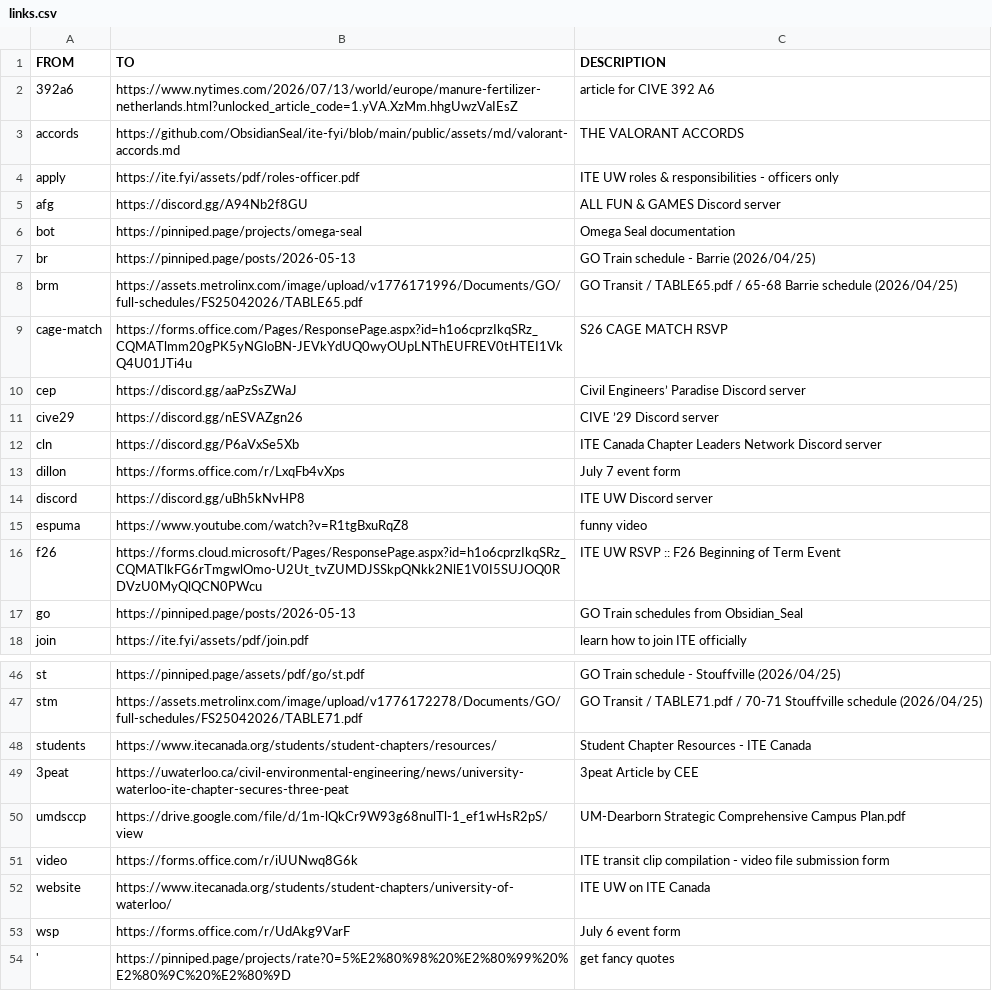
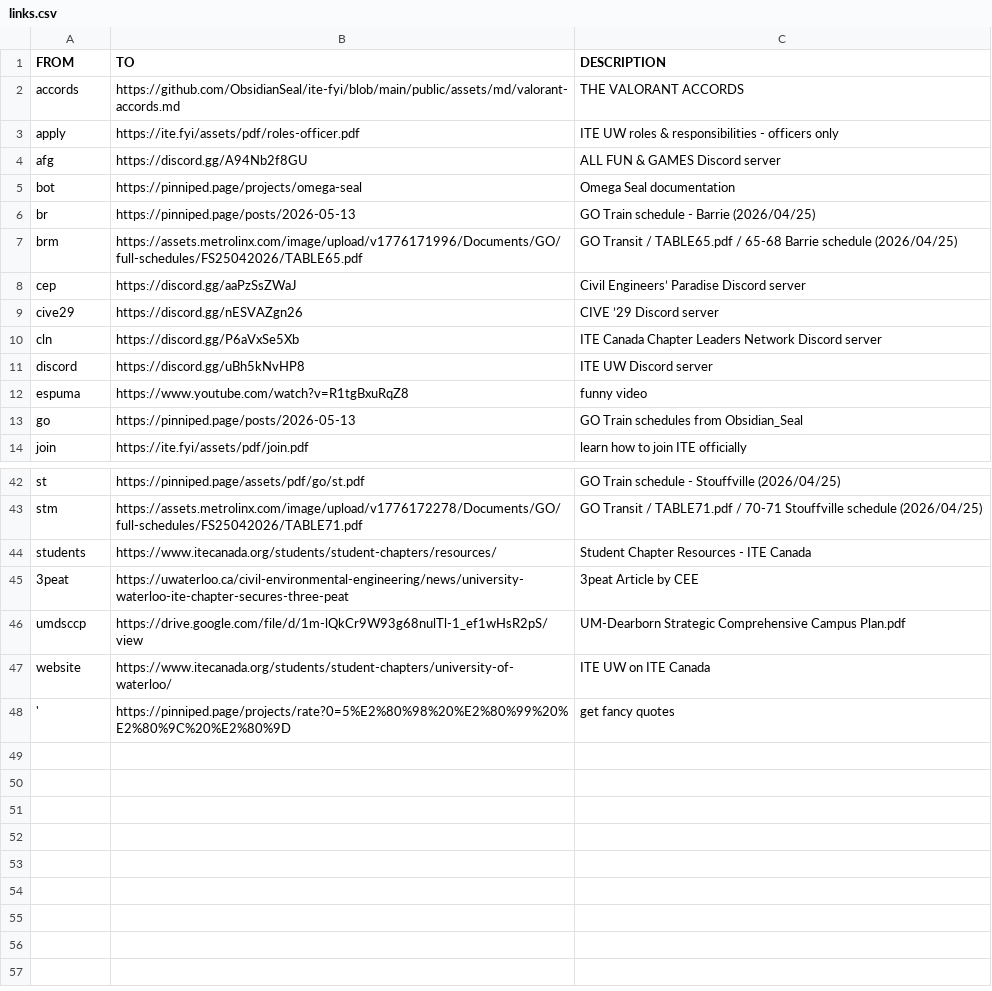
Before and after one commit to ObsidianSeal/ite-fyi, a CSV file: public/assets/csv/links.csv, drawn as a sheet; only a part is shown, gaps mark what is left out.

Commit message:
the purge

```diff
--- a/public/assets/csv/links.csv
+++ b/public/assets/csv/links.csv
@@ -1,3 +1,2 @@
 FROM,TO,DESCRIPTION
-392a6,https://www.nytimes.com/2026/07/13/world/europe/manure-fertilizer-netherlands.html?unlocked_article_code=1.yVA.XzMm.hhgUwzVaIEsZ,"article for CIVE 392 A6"
 accords,https://github.com/ObsidianSeal/ite-fyi/blob/main/public/assets/md/valorant-accords.md,"THE VALORANT ACCORDS"
@@ -8,3 +7,2 @@ br,https://pinniped.page/posts/2026-05-13,"GO Train schedule - Barrie (2026/04/2
 brm,https://assets.metrolinx.com/image/upload/v1776171996/Documents/GO/full-schedules/FS25042026/TABLE65.pdf,"GO Transit / TABLE65.pdf / 65-68 Barrie schedule (2026/04/25)"
-cage-match,https://forms.office.com/Pages/ResponsePage.aspx?id=h1o6cprzIkqSRz_CQMATlmm20gPK5yNGloBN-JEVkYdUQ0wyOUpLNThEUFREV0tHTEI1VkQ4U01JTi4u,"S26 CAGE MATCH RSVP"
 cep,https://discord.gg/aaPzSsZWaJ,"Civil Engineers’ Paradise Discord server"
@@ -12,6 +10,4 @@ cive29,https://discord.gg/nESVAZgn26,"CIVE ’29 Discord server"
 cln,https://discord.gg/P6aVxSe5Xb,"ITE Canada Chapter Leaders Network Discord server"
-dillon,https://forms.office.com/r/LxqFb4vXps,"July 7 event form"
 discord,https://discord.gg/uBh5kNvHP8,"ITE UW Discord server"
 espuma,https://www.youtube.com/watch?v=R1tgBxuRqZ8,"funny video"
-f26,https://forms.cloud.microsoft/Pages/ResponsePage.aspx?id=h1o6cprzIkqSRz_CQMATlkFG6rTmgwlOmo-U2Ut_tvZUMDJSSkpQNkk2NlE1V0I5SUJOQ0RDVzU0MyQlQCN0PWcu,"ITE UW RSVP :: F26 Beginning of Term Event"
 go,https://pinniped.page/posts/2026-05-13,"GO Train schedules from Obsidian_Seal"
@@ -50,5 +46,3 @@ students,https://www.itecanada.org/students/student-chapters/resources/,"Student
 umdsccp,https://drive.google.com/file/d/1m-lQkCr9W93g68nulTl-1_ef1wHsR2pS/view,"UM-Dearborn Strategic Comprehensive Campus Plan.pdf"
-video,https://forms.office.com/r/iUUNwq8G6k,"ITE transit clip compilation - video file submission form"
 website,https://www.itecanada.org/students/student-chapters/university-of-waterloo/,"ITE UW on ITE Canada"
-wsp,https://forms.office.com/r/UdAkg9VarF,"July 6 event form"
 ',https://pinniped.page/projects/rate?0=5%E2%80%98%20%E2%80%99%20%E2%80%9C%20%E2%80%9D,"get fancy quotes"
```
